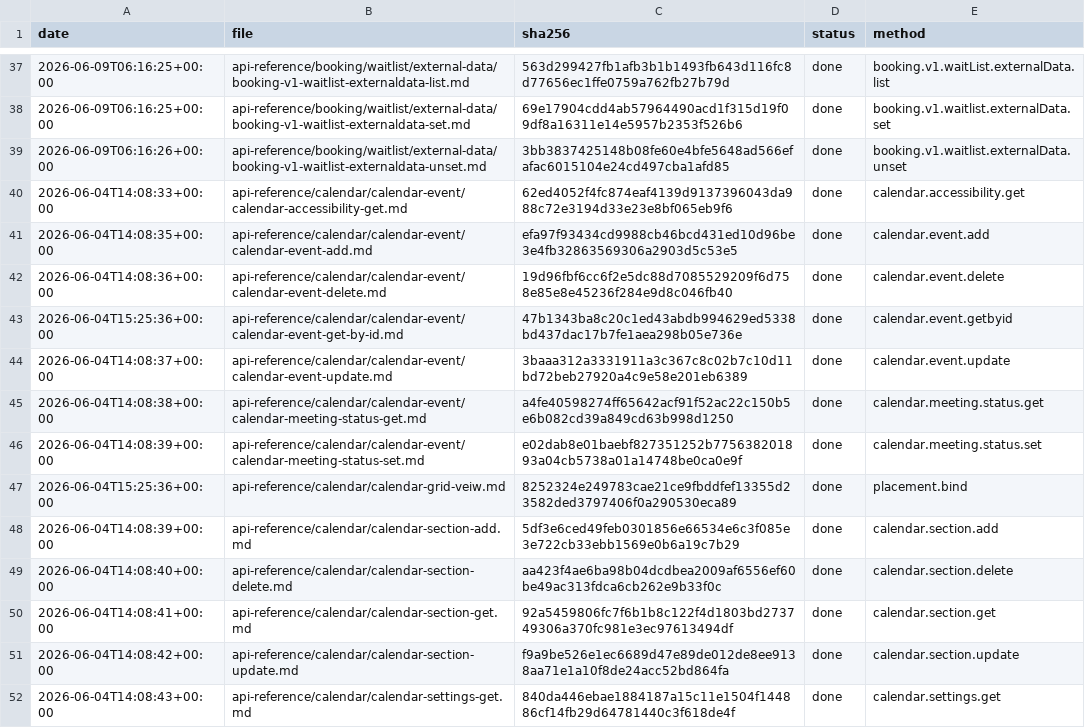
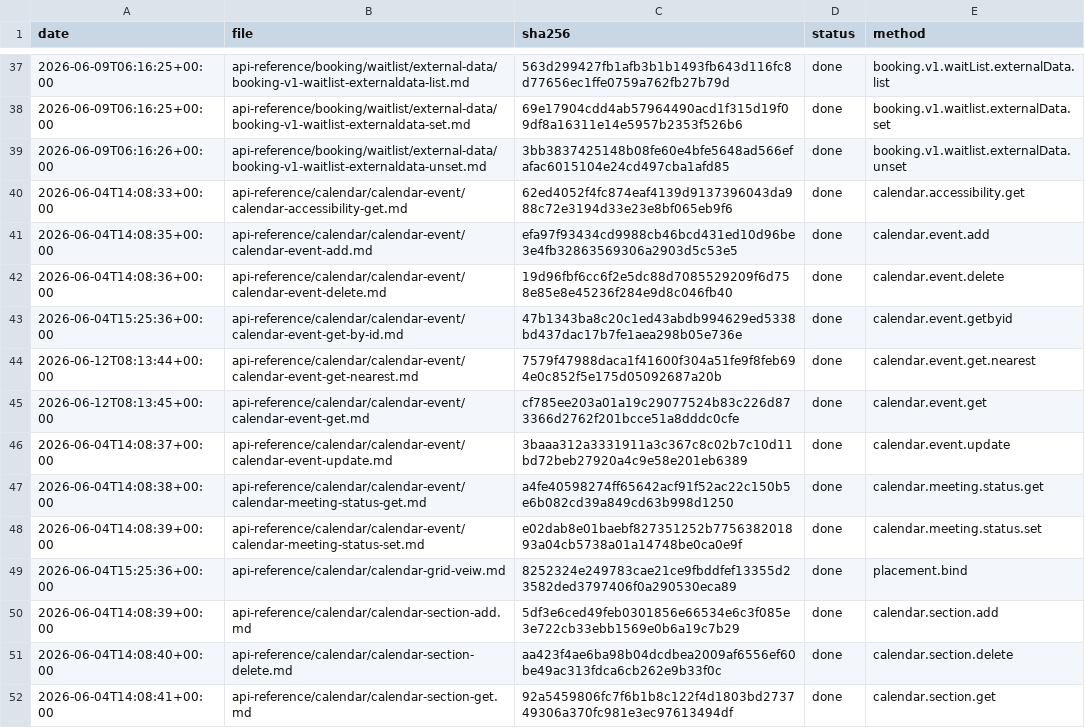
Before and after one commit to IgorShevchik/b24-rest-docs, a TSV file: .actualize/ledger.tsv, drawn as a sheet; only a part is shown, gaps mark what is left out; the shorter side is filled out with more unchanged rows; the diff names each change by its address in the sheet, - before the commit and + after, or states it on an @@ line.

```diff
--- a/.actualize/ledger.tsv
+++ b/.actualize/ledger.tsv
+row 44: 2026-06-12T08:13:44+00:00 | api-reference/calendar/calendar-event/calendar-event-get-nearest.md | 7579f47988daca1f41600f304a51fe9f8feb694e0c852f5e175d05092687a20b | done | calendar.event.get.nearest
+row 45: 2026-06-12T08:13:45+00:00 | api-reference/calendar/calendar-event/calendar-event-get.md | cf785ee203a01a19c29077524b83c226d873366d2762f201bcce51a8dddc0cfe | done | calendar.event.get
```
Also changed, not shown: 2 other files.
